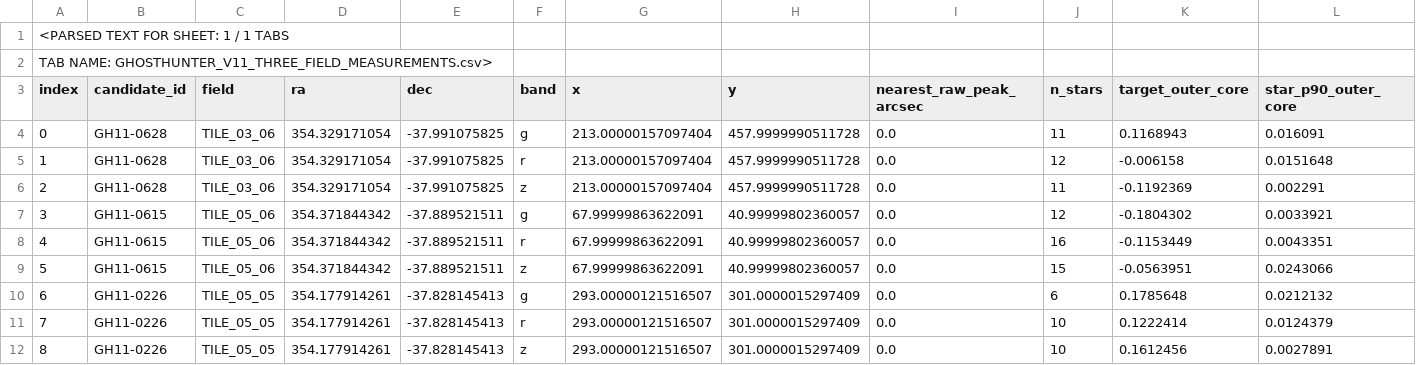
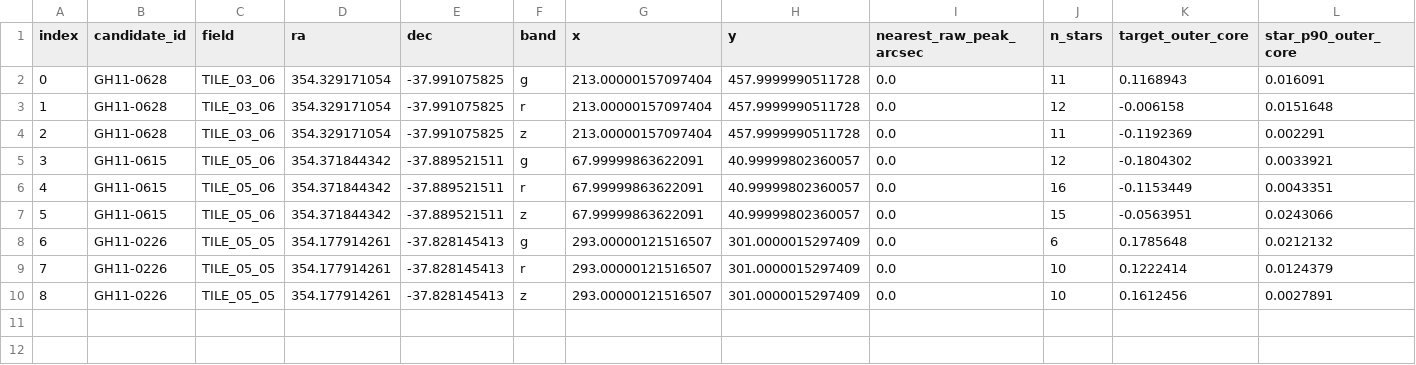
Before and after one commit to yahiaabudolah-sketch/yahia-research-portfolio, a CSV file: astrophysics/ghosthunter/results/three_field_measurements.csv, drawn as a sheet; only a part is shown; rows hold the shown columns only; the diff names each change by its address in the sheet, - before the commit and + after, or states it on an @@ line.

```diff
--- a/astrophysics/ghosthunter/results/three_field_measurements.csv
+++ b/astrophysics/ghosthunter/results/three_field_measurements.csv
-row 1: <PARSED TEXT FOR SHEET: 1 / 1 TABS
-row 2: TAB NAME: GHOSTHUNTER_V11_THREE_FIELD_MEASUREMENTS.csv>
```
Also changed, not shown: astrophysics/ghosthunter/results/followup_six_candidates.csv, astrophysics/ztf-atlas/results/ztf_quality_reassessment.csv, 18 other files.
